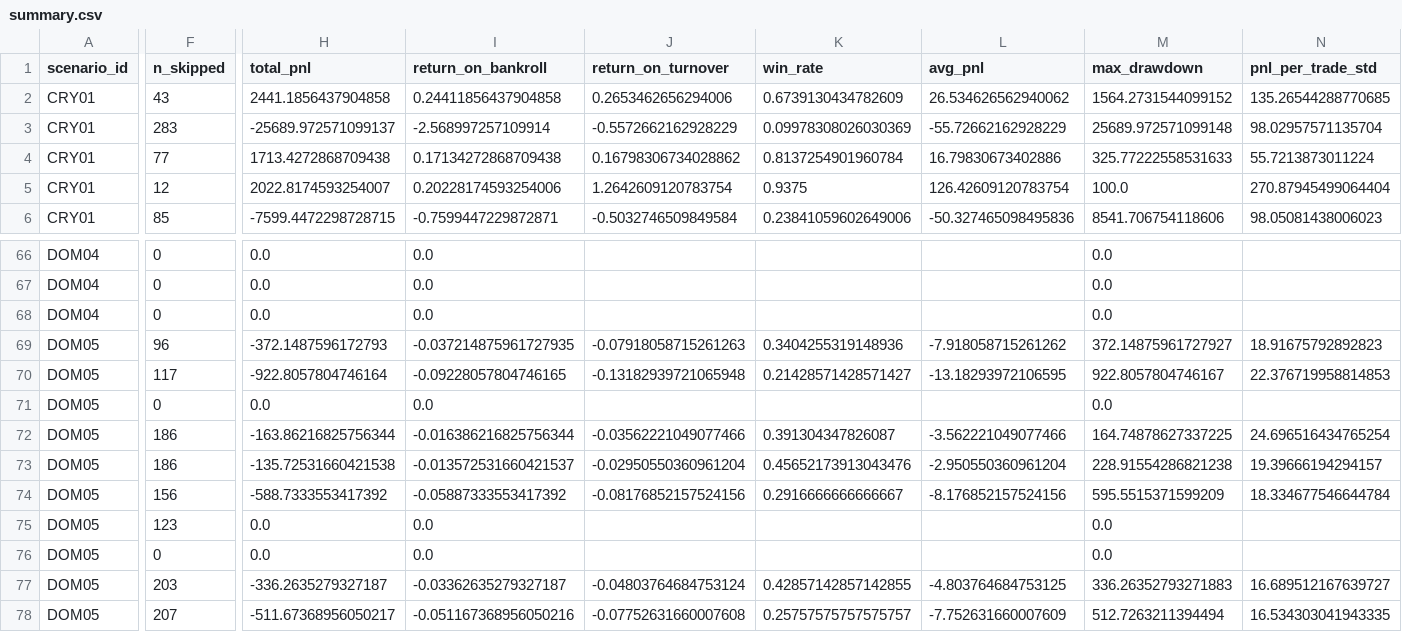
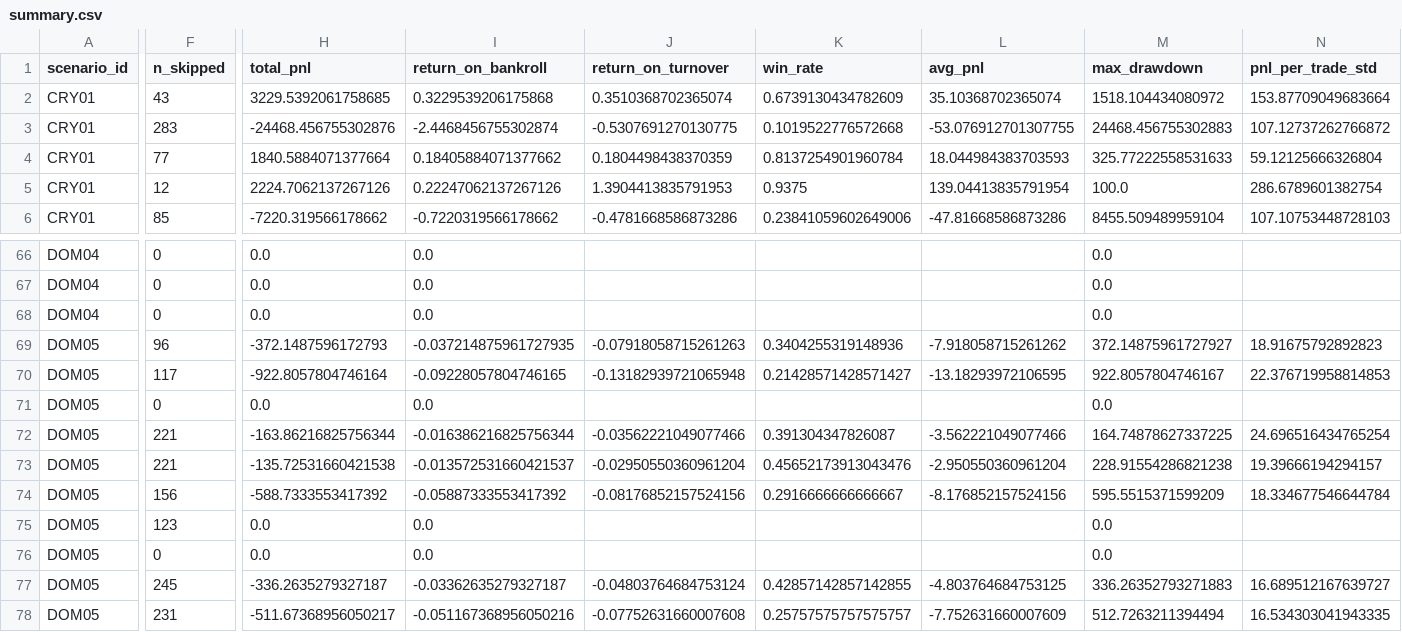
Before and after one commit to luciowlx/polymarket-minitest-reports, a CSV file: simtrade/2026-07-21/summary.csv, drawn as a sheet; only a part is shown, gaps mark what is left out; the diff covers the shown part only; the diff names each change by its address in the sheet, - before the commit and + after, or states it on an @@ line.

```diff
--- a/simtrade/2026-07-21/summary.csv
+++ b/simtrade/2026-07-21/summary.csv
-H2 (total_pnl): 2441.1856437904858
+H2 (total_pnl): 3229.5392061758685
-I2 (return_on_bankroll): 0.24411856437904858
+I2 (return_on_bankroll): 0.3229539206175868
-J2 (return_on_turnover): 0.2653462656294006
+J2 (return_on_turnover): 0.3510368702365074
-L2 (avg_pnl): 26.534626562940062
+L2 (avg_pnl): 35.10368702365074
-M2 (max_drawdown): 1564.2731544099152
+M2 (max_drawdown): 1518.104434080972
-N2 (pnl_per_trade_std): 135.26544288770685
+N2 (pnl_per_trade_std): 153.87709049683664
-H3 (total_pnl): -25689.972571099137
+H3 (total_pnl): -24468.456755302876
-I3 (return_on_bankroll): -2.568997257109914
+I3 (return_on_bankroll): -2.4468456755302874
-J3 (return_on_turnover): -0.5572662162928229
+J3 (return_on_turnover): -0.5307691270130775
-K3 (win_rate): 0.09978308026030369
+K3 (win_rate): 0.1019522776572668
-L3 (avg_pnl): -55.72662162928229
+L3 (avg_pnl): -53.076912701307755
-M3 (max_drawdown): 25689.972571099148
+M3 (max_drawdown): 24468.456755302883
-N3 (pnl_per_trade_std): 98.02957571135704
+N3 (pnl_per_trade_std): 107.12737262766872
-H4 (total_pnl): 1713.4272868709438
+H4 (total_pnl): 1840.5884071377664
-I4 (return_on_bankroll): 0.17134272868709438
+I4 (return_on_bankroll): 0.18405884071377662
-J4 (return_on_turnover): 0.16798306734028862
+J4 (return_on_turnover): 0.1804498438370359
-L4 (avg_pnl): 16.79830673402886
+L4 (avg_pnl): 18.044984383703593
-N4 (pnl_per_trade_std): 55.7213873011224
+N4 (pnl_per_trade_std): 59.12125666326804
-H5 (total_pnl): 2022.8174593254007
+H5 (total_pnl): 2224.7062137267126
-I5 (return_on_bankroll): 0.20228174593254006
+I5 (return_on_bankroll): 0.22247062137267126
-J5 (return_on_turnover): 1.2642609120783754
+J5 (return_on_turnover): 1.3904413835791953
-L5 (avg_pnl): 126.42609120783754
+L5 (avg_pnl): 139.04413835791954
-N5 (pnl_per_trade_std): 270.87945499064404
+N5 (pnl_per_trade_std): 286.6789601382754
-H6 (total_pnl): -7599.4472298728715
+H6 (total_pnl): -7220.319566178662
-I6 (return_on_bankroll): -0.7599447229872871
+I6 (return_on_bankroll): -0.7220319566178662
-J6 (return_on_turnover): -0.5032746509849584
+J6 (return_on_turnover): -0.4781668586873286
-L6 (avg_pnl): -50.327465098495836
+L6 (avg_pnl): -47.81668586873286
-M6 (max_drawdown): 8541.706754118606
+M6 (max_drawdown): 8455.509489959104
-N6 (pnl_per_trade_std): 98.05081438006023
+N6 (pnl_per_trade_std): 107.10753448728103
-F72:F73 (n_skipped): 186
+F72:F73 (n_skipped): 221
-F77 (n_skipped): 203
+F77 (n_skipped): 245
-F78 (n_skipped): 207
+F78 (n_skipped): 231
```
Also changed, not shown: 68 edited cells elsewhere in this file, 34 other files.
